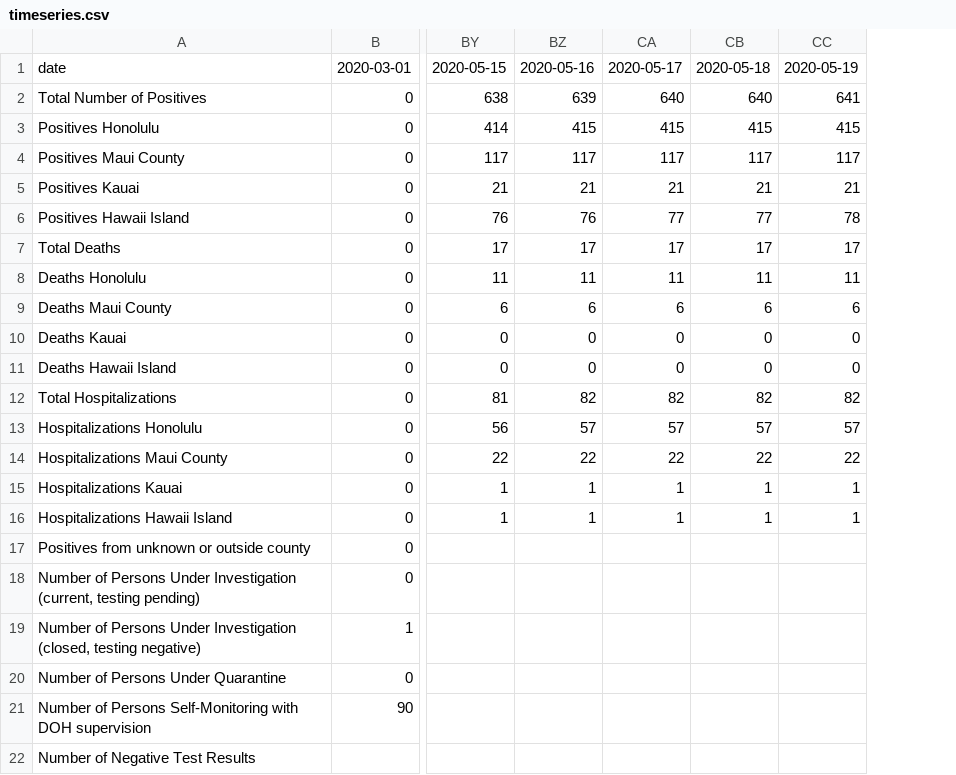
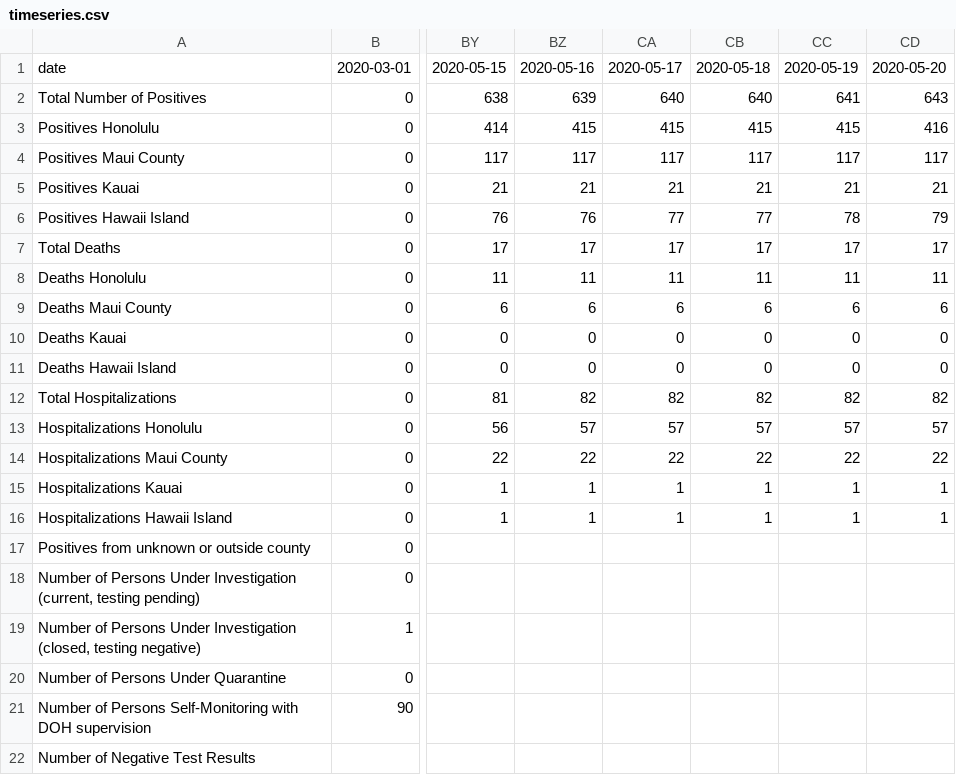
Before and after one commit to akkamin/Hawaii-COV-ID, a CSV file: data/timeseries/timeseries.csv, drawn as a sheet; only a part is shown, gaps mark what is left out; the diff names each change by its address in the sheet, - before the commit and + after, or states it on an @@ line.

Commit message:
Update timeseries.csv

```diff
--- a/data/timeseries/timeseries.csv
+++ b/data/timeseries/timeseries.csv
+column CD, rows 1-16: 2020-05-20 | 643 | 416 | 117 | 21 | 79 | 17 | 11 | 6 | 0 | 0 | 82 | 57 | 22 | 1 | 1
```
